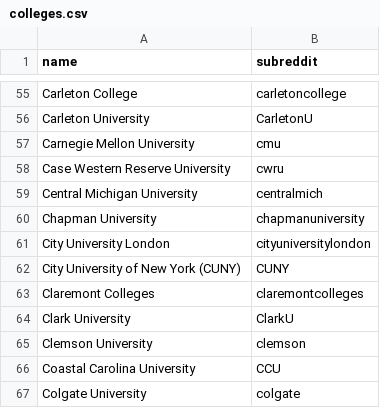
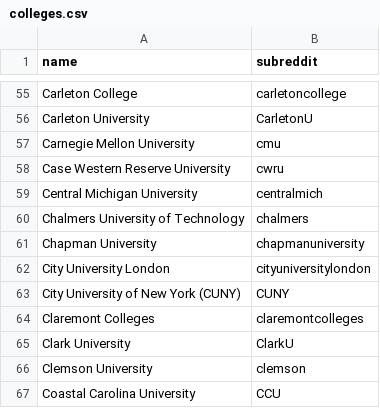
Before and after one commit to karlding/college-subreddits, a CSV file: data/colleges.csv, drawn as a sheet; only a part is shown, gaps mark what is left out; the shorter side is filled out with more unchanged rows.

Commit message:
Add Chalmers University of Technology

```diff
--- a/data/colleges.csv
+++ b/data/colleges.csv
@@ -59,2 +59,3 @@ name,subreddit
 "Central Michigan University",centralmich
+"Chalmers University of Technology",chalmers
 "Chapman University",chapmanuniversity
```
